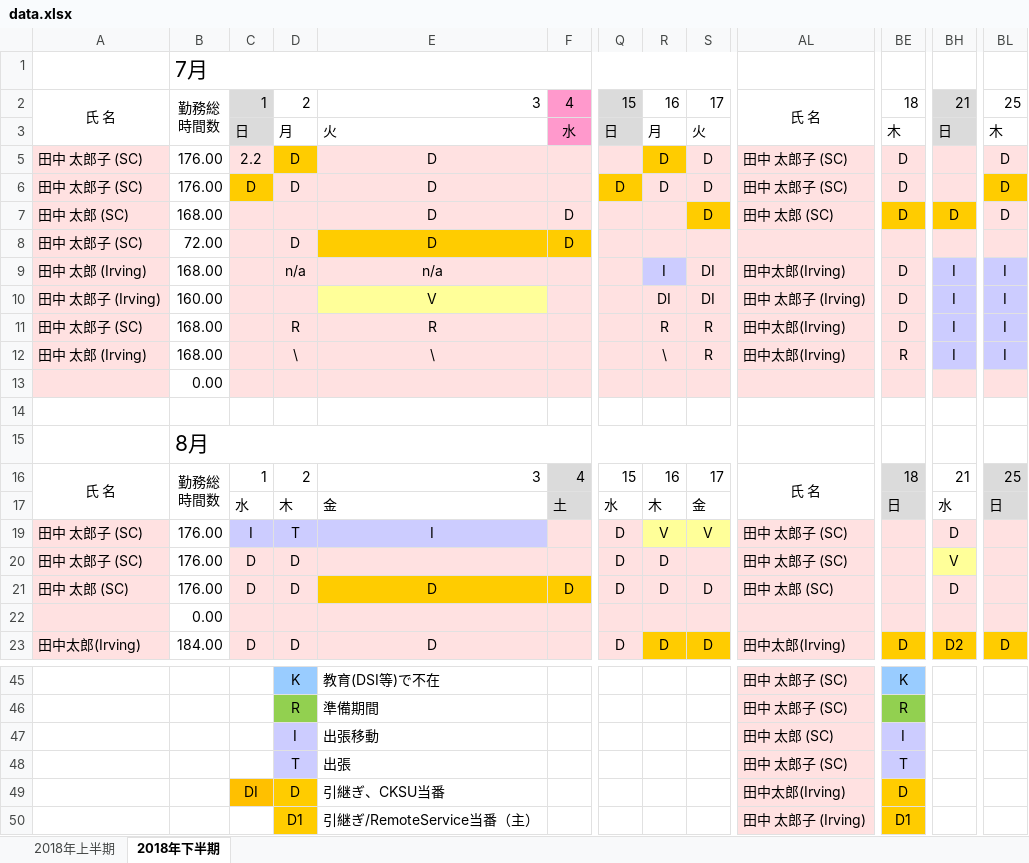
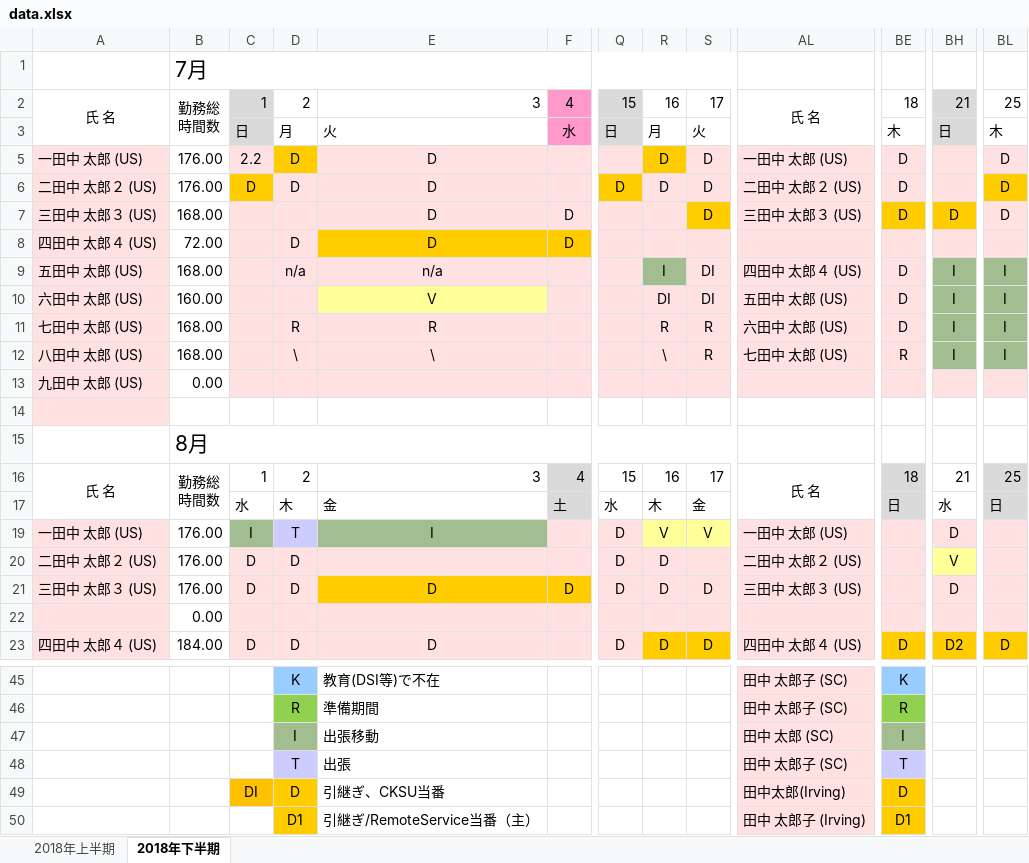
Before and after one commit to ykrsm/roster-bot, an Excel workbook: data.xlsx, sheet 2018年下半期, drawn as a sheet; only a part is shown, gaps mark what is left out; values as stored, in another font and other column widths than the file's, no borders; conditional formats not drawn; the diff covers the shown part only; the diff names each change by its address in the sheet, - before the commit and + after, or states it on an @@ line.

```diff
--- a/data.xlsx (sheet 2018年下半期)
+++ b/data.xlsx (sheet 2018年下半期)
-A5: 田中 太郎子 (SC)
+A5: 一田中 太郎 (US)
-AL5: 田中 太郎子 (SC)
+AL5: 一田中 太郎 (US)
-A6: 田中 太郎子 (SC)
+A6: 二田中 太郎２ (US)
-AL6: 田中 太郎子 (SC)
+AL6: 二田中 太郎２ (US)
-A7: 田中 太郎 (SC)
+A7: 三田中 太郎３ (US)
-AL7: 田中 太郎 (SC)
+AL7: 三田中 太郎３ (US)
-A8: 田中 太郎子 (SC)
+A8: 四田中 太郎４ (US)
-A9: 田中 太郎 (Irving)
+A9: 五田中 太郎 (US)
-R9 fill: #CCCCFF
+R9 fill: #A2BD90
-AL9: 田中太郎(Irving)
+AL9: 四田中 太郎４ (US)
-BH9:BH12 fill: #CCCCFF
+BH9:BH12 fill: #A2BD90
-BL9:BL12 fill: #CCCCFF
+BL9:BL12 fill: #A2BD90
-A10: 田中 太郎子 (Irving)
+A10: 六田中 太郎 (US)
-AL10: 田中 太郎子 (Irving)
+AL10: 五田中 太郎 (US)
-A11: 田中 太郎子 (SC)
+A11: 七田中 太郎 (US)
-AL11: 田中太郎(Irving)
+AL11: 六田中 太郎 (US)
-A12: 田中 太郎 (Irving)
+A12: 八田中 太郎 (US)
-AL12: 田中太郎(Irving)
+AL12: 七田中 太郎 (US)
-A13: (empty)
+A13: 九田中 太郎 (US)
-A14 fill: none
+A14 fill: #FFE1E1
-A19: 田中 太郎子 (SC)
+A19: 一田中 太郎 (US)
-C19 fill: #CCCCFF
+C19 fill: #A2BD90
-E19 fill: #CCCCFF
+E19 fill: #A2BD90
-AL19: 田中 太郎子 (SC)
+AL19: 一田中 太郎 (US)
-A20: 田中 太郎子 (SC)
+A20: 二田中 太郎２ (US)
-AL20: 田中 太郎子 (SC)
+AL20: 二田中 太郎２ (US)
-A21: 田中 太郎 (SC)
+A21: 三田中 太郎３ (US)
-AL21: 田中 太郎 (SC)
+AL21: 三田中 太郎３ (US)
-A23: 田中太郎(Irving)
+A23: 四田中 太郎４ (US)
-AL23: 田中太郎(Irving)
+AL23: 四田中 太郎４ (US)
-D47 fill: #CCCCFF
+D47 fill: #A2BD90
-BE47 fill: #CCCCFF
+BE47 fill: #A2BD90
```
Also changed, not shown: 21 edited cells and cell formats elsewhere in this sheet, sheet 2018年上半期, formulas that keep their value, data2.xlsx, 9 other files.
